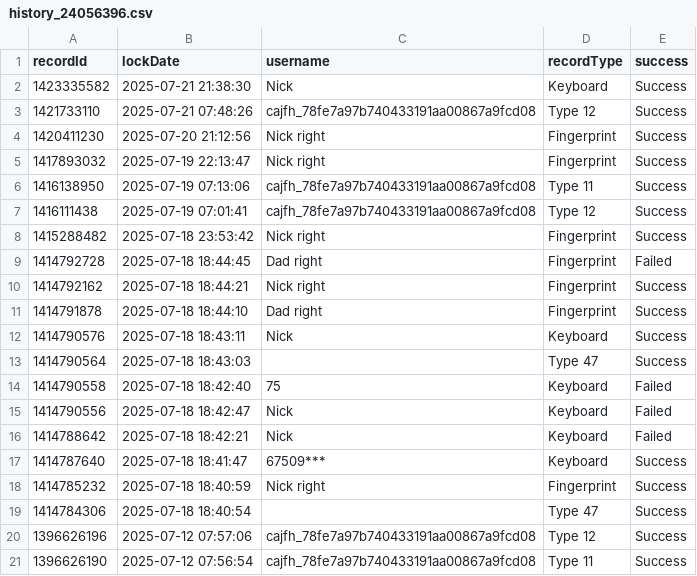
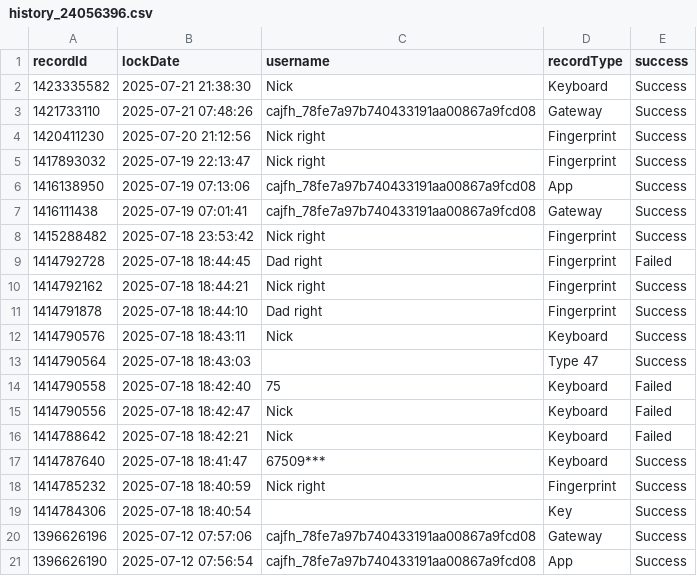
Before and after one commit to mksiq/sifely_cloud, a CSV file: history/history_24056396.csv, drawn as a sheet.

```diff
--- a/history/history_24056396.csv
+++ b/history/history_24056396.csv
@@ -2,7 +2,7 @@ recordId,lockDate,username,recordType,success
 1423335582,2025-07-21 21:38:30,Nick,Keyboard,Success
-1421733110,2025-07-21 07:48:26,cajfh_78fe7a97b740433191aa00867a9fcd08,Type 12,Success
+1421733110,2025-07-21 07:48:26,cajfh_78fe7a97b740433191aa00867a9fcd08,Gateway,Success
 1420411230,2025-07-20 21:12:56,Nick right,Fingerprint,Success
 1417893032,2025-07-19 22:13:47,Nick right,Fingerprint,Success
-1416138950,2025-07-19 07:13:06,cajfh_78fe7a97b740433191aa00867a9fcd08,Type 11,Success
-1416111438,2025-07-19 07:01:41,cajfh_78fe7a97b740433191aa00867a9fcd08,Type 12,Success
+1416138950,2025-07-19 07:13:06,cajfh_78fe7a97b740433191aa00867a9fcd08,App,Success
+1416111438,2025-07-19 07:01:41,cajfh_78fe7a97b740433191aa00867a9fcd08,Gateway,Success
 1415288482,2025-07-18 23:53:42,Nick right,Fingerprint,Success
@@ -18,4 +18,4 @@ recordId,lockDate,username,recordType,success
 1414785232,2025-07-18 18:40:59,Nick right,Fingerprint,Success
-1414784306,2025-07-18 18:40:54,,Type 47,Success
-1396626196,2025-07-12 07:57:06,cajfh_78fe7a97b740433191aa00867a9fcd08,Type 12,Success
-1396626190,2025-07-12 07:56:54,cajfh_78fe7a97b740433191aa00867a9fcd08,Type 11,Success
+1414784306,2025-07-18 18:40:54,,Key,Success
+1396626196,2025-07-12 07:57:06,cajfh_78fe7a97b740433191aa00867a9fcd08,Gateway,Success
+1396626190,2025-07-12 07:56:54,cajfh_78fe7a97b740433191aa00867a9fcd08,App,Success
```
Also changed, not shown: 1 other file.
